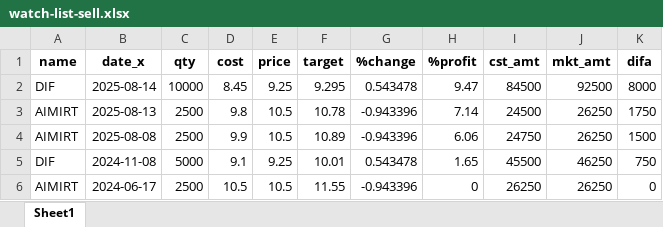
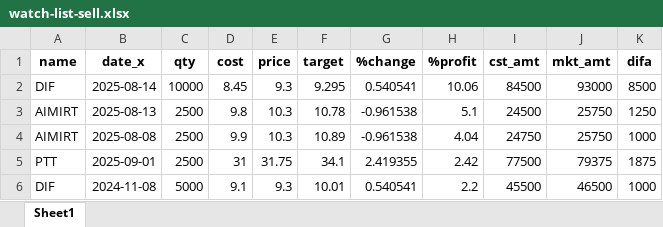
Before and after one commit to santimcs/A5, an Excel workbook: Ruby/watch-list-sell.xlsx, sheet Sheet1, drawn as a sheet; values as stored, in another font and other column widths than the file's, no borders; removed rows and columns are numbered as before the commit, all else as after; the diff names each change by its address in the sheet, - before the commit and + after, or states it on an @@ line.

```diff
--- a/Ruby/watch-list-sell.xlsx (sheet Sheet1)
+++ b/Ruby/watch-list-sell.xlsx (sheet Sheet1)
-E2 (price): 9.25
+E2 (price): 9.3
-G2 (%change): 0.543478
+G2 (%change): 0.540541
-H2 (%profit): 9.47
+H2 (%profit): 10.06
-J2 (mkt_amt): 92500
+J2 (mkt_amt): 93000
-K2 (difa): 8000
+K2 (difa): 8500
-E3:E4 (price): 10.5
+E3:E4 (price): 10.3
-G3:G4 (%change): -0.943396
+G3:G4 (%change): -0.961538
-H3 (%profit): 7.14
+H3 (%profit): 5.1
-J3:J4 (mkt_amt): 26250
+J3:J4 (mkt_amt): 25750
-K3 (difa): 1750
+K3 (difa): 1250
-H4 (%profit): 6.06
+H4 (%profit): 4.04
-K4 (difa): 1500
+K4 (difa): 1000
+row 5: PTT | 2025-09-01 | 2500 | 31 | 31.75 | 34.1 | 2.419355 | 2.42 | 77500 | 79375 | 1875
-E6 (price): 9.25
+E6 (price): 9.3
-G6 (%change): 0.543478
+G6 (%change): 0.540541
-H6 (%profit): 1.65
+H6 (%profit): 2.2
-J6 (mkt_amt): 46250
+J6 (mkt_amt): 46500
-K6 (difa): 750
+K6 (difa): 1000
-row 6: AIMIRT | 2024-06-17 | 2500 | 10.5 | 10.5 | 11.55 | -0.943396 | 0 | 26250 | 26250 | 0
```
Also changed, not shown: Excel/pub_stock.xlsx, Ruby/watch-list-buys.xlsx, 32 other files.
